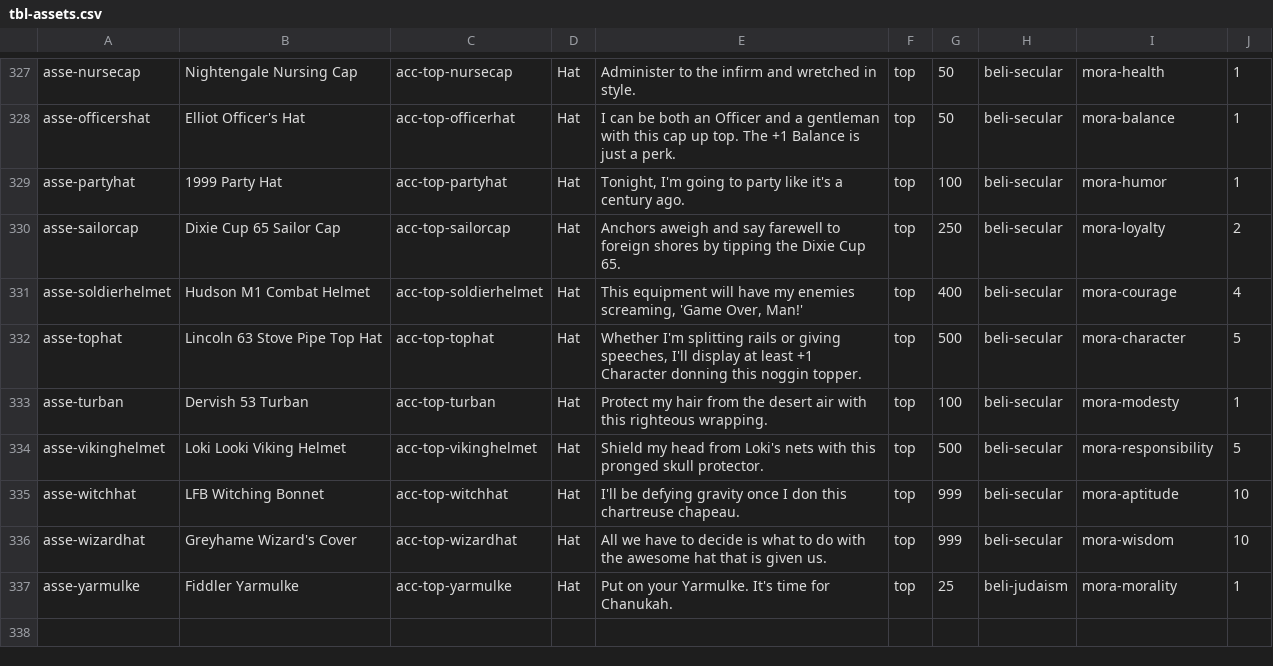
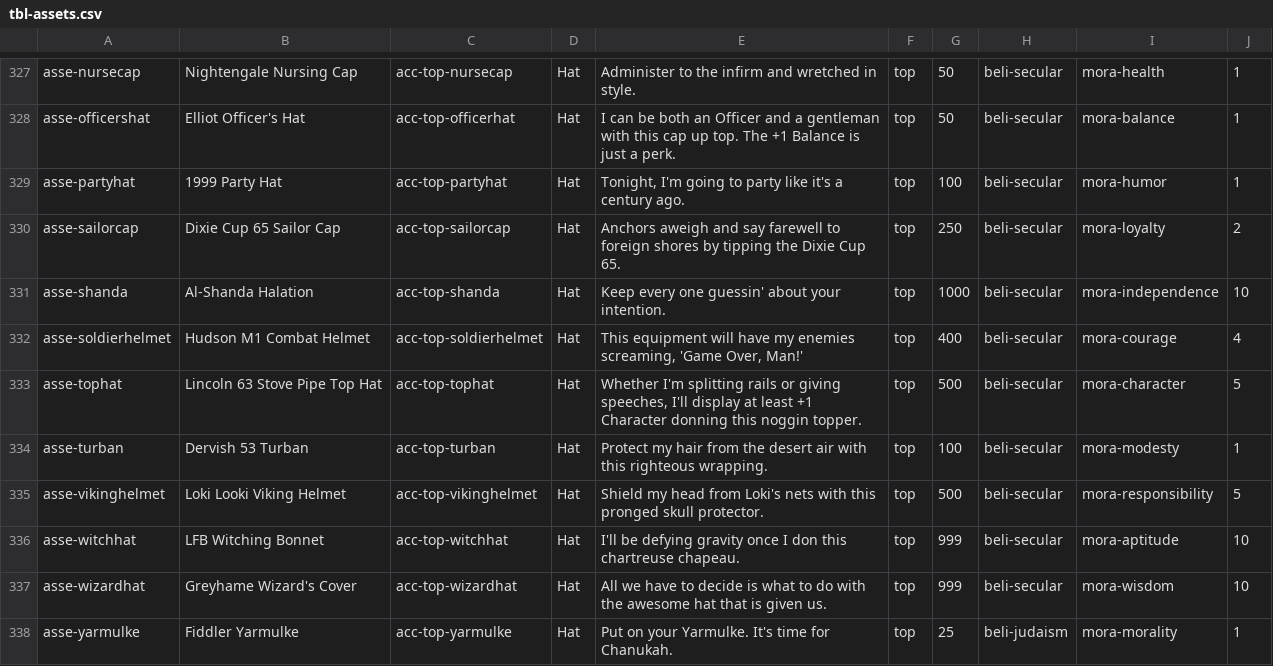
Before and after one commit to adamaxe/moralifeclientdata, a CSV file: Resources/tbl-assets.csv, drawn as a sheet; only a part is shown, gaps mark what is left out; the diff names each change by its address in the sheet, - before the commit and + after, or states it on an @@ line.

```diff
--- a/Resources/tbl-assets.csv
+++ b/Resources/tbl-assets.csv
+row 331: asse-shanda | Al-Shanda Halation | acc-top-shanda | Hat | Keep every one guessin' about your intention. | top | 1000 | beli-secular | mora-independence | 10
```
Also changed, not shown: 4 other files.
